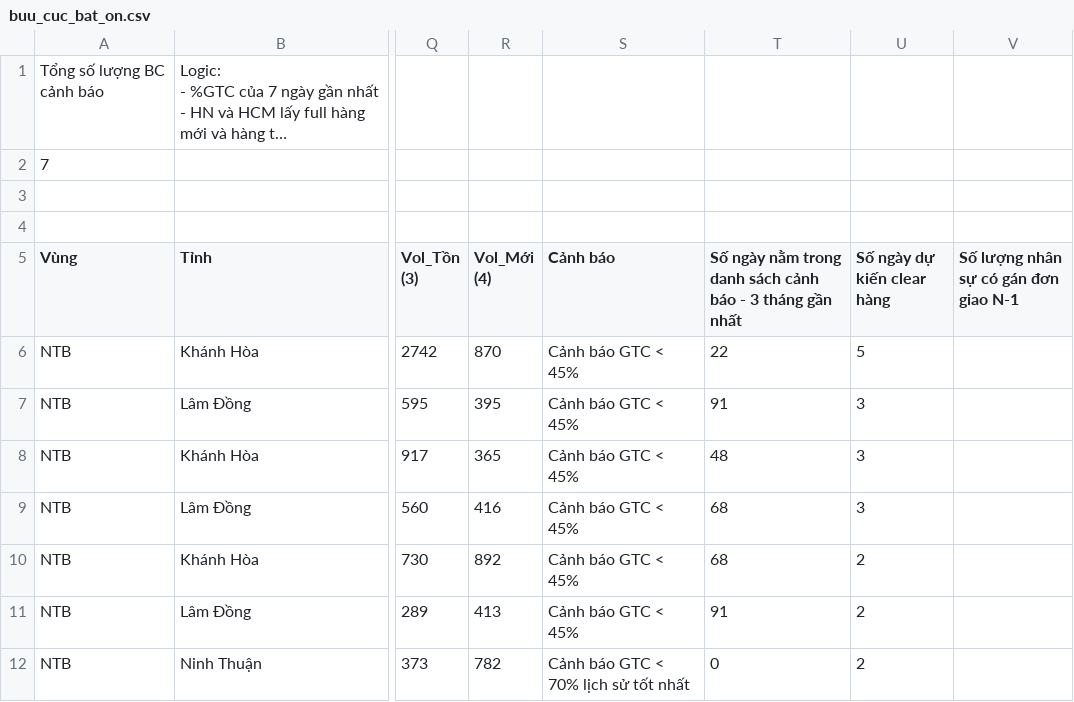
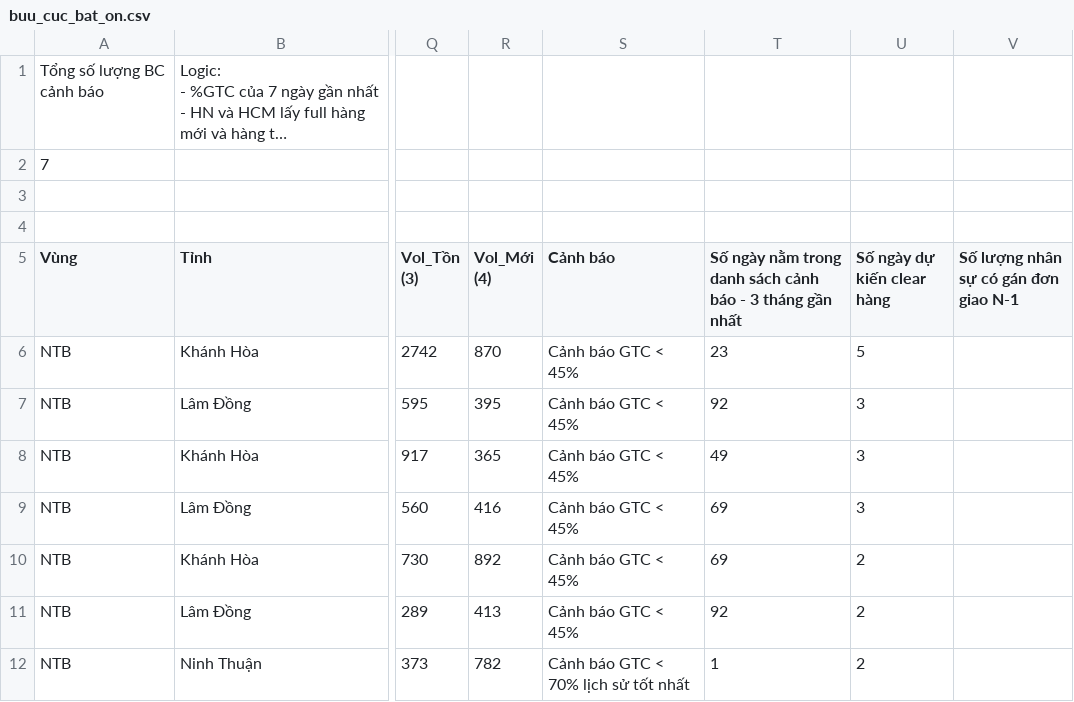
Before and after one commit to thuyntt2-creator/Dashboard_NTB_2026, a CSV file: buu_cuc_bat_on.csv, drawn as a sheet; only a part is shown, gaps mark what is left out; long unchanged cells end in …; the diff names each change by its address in the sheet, - before the commit and + after, or states it on an @@ line.

Commit message:
Auto update data, DB and /hop weekly report

```diff
--- a/buu_cuc_bat_on.csv
+++ b/buu_cuc_bat_on.csv
-T6: 22
+T6: 23
-T7: 91
+T7: 92
-T8: 48
+T8: 49
-T9:T10: 68
+T9:T10: 69
-T11: 91
+T11: 92
-T12: 0
+T12: 1
```
Also changed, not shown: 5 other files.
